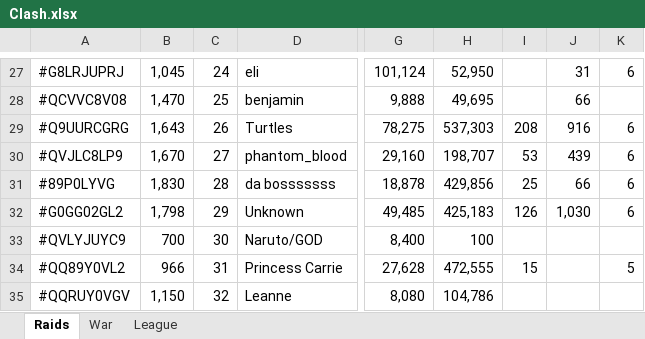
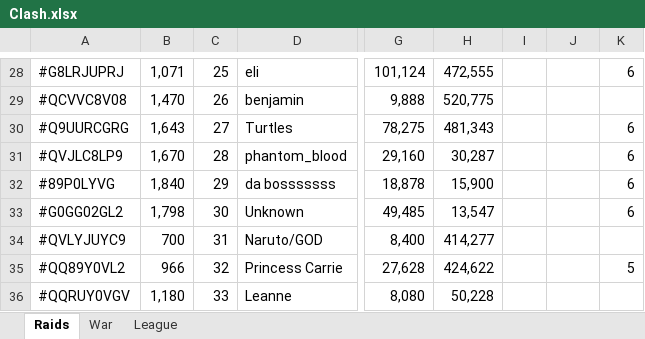
Before and after one commit to KYANI7E/Clans, an Excel workbook: Clash.xlsx, sheet Raids, drawn as a sheet; only a part is shown, gaps mark what is left out; values as stored, in another font and other column widths than the file's, no cell formats; addresses are those after the commit; the diff covers the shown part only; the diff names each change by its address in the sheet, - before the commit and + after, or states it on an @@ line.

```diff
--- a/Clash.xlsx (sheet Raids)
+++ b/Clash.xlsx (sheet Raids)
-B28: 1,045
+B28: 1,071
-C28: 24
+C28: 25
-H28: 52,950
+H28: 472,555
-J28: 31
+J28: (empty)
-C29: 25
+C29: 26
-H29: 49,695
+H29: 520,775
-J29: 66
+J29: (empty)
-C30: 26
+C30: 27
-H30: 537,303
+H30: 481,343
-I30: 208
+I30: (empty)
-J30: 916
+J30: (empty)
-C31: 27
+C31: 28
-H31: 198,707
+H31: 30,287
-I31: 53
+I31: (empty)
-J31: 439
+J31: (empty)
-B32: 1,830
+B32: 1,840
-C32: 28
+C32: 29
-H32: 429,856
+H32: 15,900
-I32: 25
+I32: (empty)
-J32: 66
+J32: (empty)
-C33: 29
+C33: 30
-H33: 425,183
+H33: 13,547
-I33: 126
+I33: (empty)
-J33: 1,030
+J33: (empty)
-C34: 30
+C34: 31
-H34: 100
+H34: 414,277
-C35: 31
+C35: 32
-H35: 472,555
+H35: 424,622
-I35: 15
+I35: (empty)
-B36: 1,150
+B36: 1,180
-C36: 32
+C36: 33
-H36: 104,786
+H36: 50,228
```
Also changed, not shown: 3 added rows, 3 removed rows and 86 edited cells elsewhere in this sheet, sheet War, cell formats.
